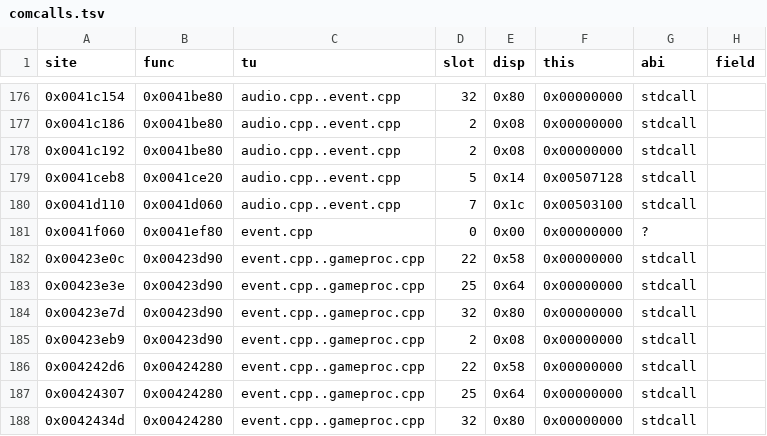
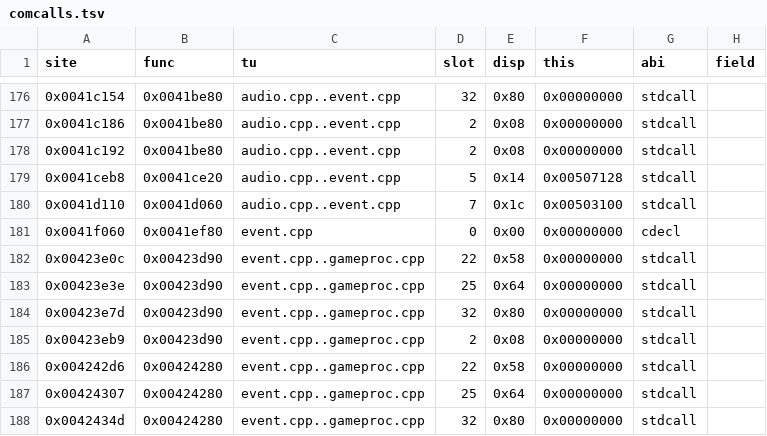
Before and after one commit to borancar/ArmyMen2, a TSV file: docs/comcalls.tsv, drawn as a sheet; only a part is shown, gaps mark what is left out.

```diff
--- a/docs/comcalls.tsv
+++ b/docs/comcalls.tsv
@@ -180,3 +180,3 @@ site	func	tu	slot	disp	this	abi	field
 0x0041d110	0x0041d060	audio.cpp..event.cpp	7	0x1c	0x00503100	stdcall	
-0x0041f060	0x0041ef80	event.cpp	0	0x00	0x00000000	?	
+0x0041f060	0x0041ef80	event.cpp	0	0x00	0x00000000	cdecl	
 0x00423e0c	0x00423d90	event.cpp..gameproc.cpp	22	0x58	0x00000000	stdcall	
```
Also changed, not shown: 4 other files.
